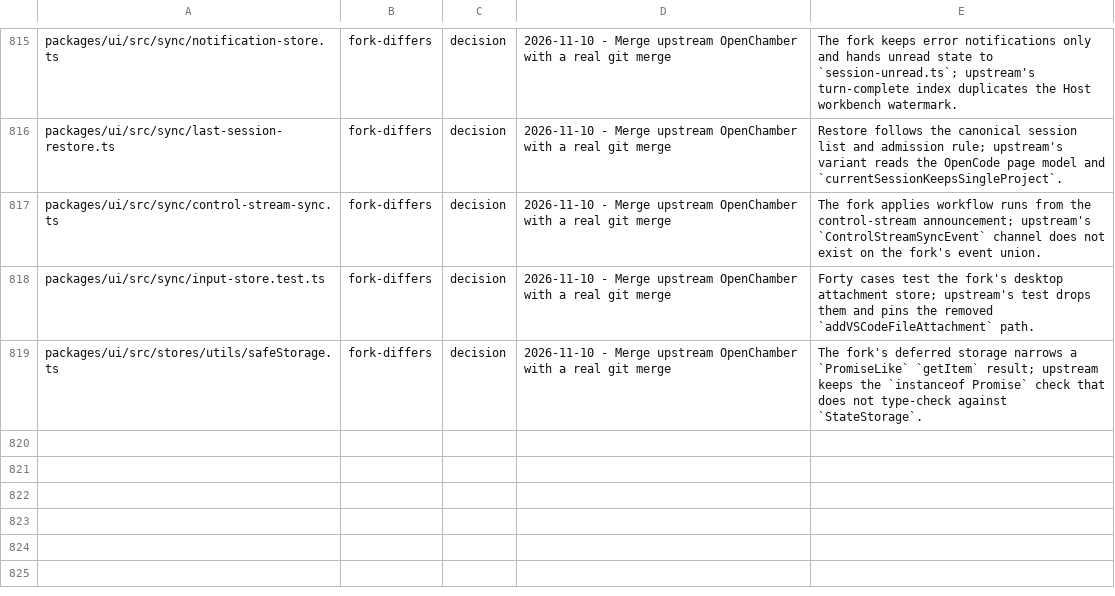
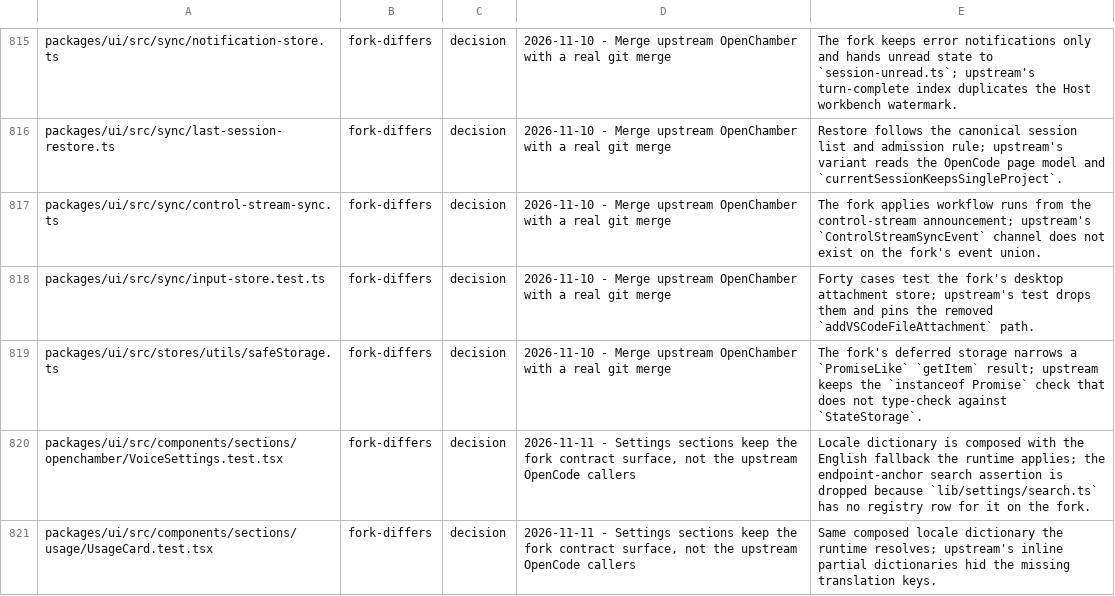
Before and after one commit to Shizuku-Yume/ohpichamber-dev, a TSV file: .workflow/upstream-deltas.tsv, drawn as a sheet; only a part is shown, gaps mark what is left out.

Commit message:
fix(settings): narrow the voice test to the localized fields the fork renders
The endpoint anchor has no settings-search registry row on the fork, so the
test keeps the localized rendering assertion and drops the search one; the
ledger records why both localized tests differ from upstream.

```diff
--- a/.workflow/upstream-deltas.tsv
+++ b/.workflow/upstream-deltas.tsv
@@ -819 +819,3 @@ packages/ui/src/sync/input-store.test.ts	fork-differs	decision	2026-11-10 - Merg
 packages/ui/src/stores/utils/safeStorage.ts	fork-differs	decision	2026-11-10 - Merge upstream OpenChamber with a real git merge	The fork's deferred storage narrows a `PromiseLike` `getItem` result; upstream keeps the `instanceof Promise` check that does not type-check against `StateStorage`.
+packages/ui/src/components/sections/openchamber/VoiceSettings.test.tsx	fork-differs	decision	2026-11-11 - Settings sections keep the fork contract surface, not the upstream OpenCode callers	Locale dictionary is composed with the English fallback the runtime applies; the endpoint-anchor search assertion is dropped because `lib/settings/search.ts` has no registry row for it on the fork.
+packages/ui/src/components/sections/usage/UsageCard.test.tsx	fork-differs	decision	2026-11-11 - Settings sections keep the fork contract surface, not the upstream OpenCode callers	Same composed locale dictionary the runtime resolves; upstream's inline partial dictionaries hid the missing translation keys.
```
Also changed, not shown: 1 other file.
